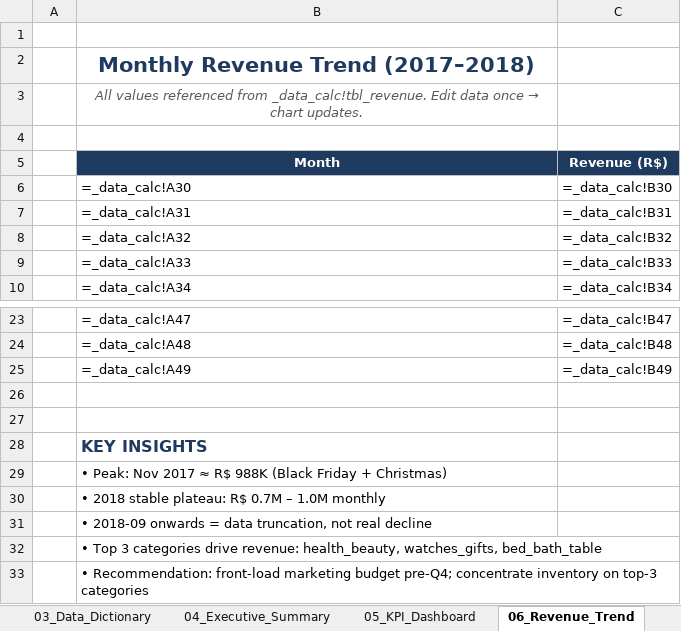
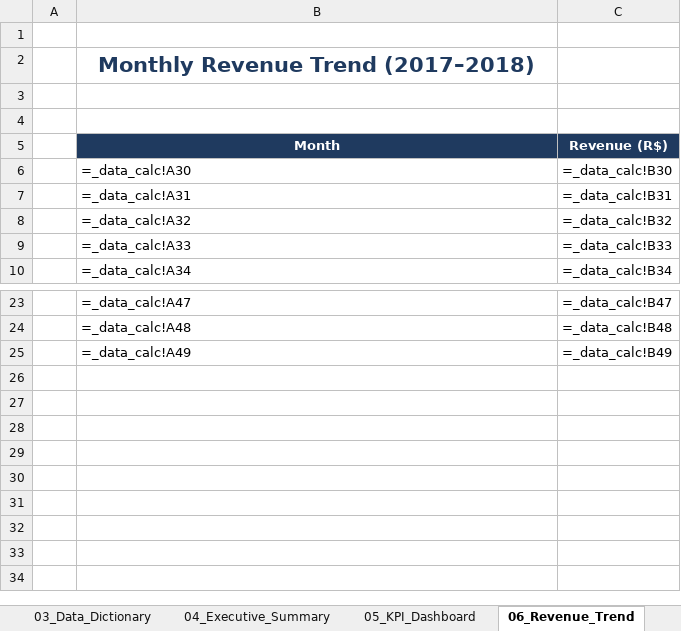
Before and after one commit to kengkeng44/olist-project, an Excel workbook: output/portfolio.xlsx, sheet 06_Revenue_Trend, drawn as a sheet; only a part is shown, gaps mark what is left out; values as stored, in another font and other column widths than the file's, no borders; formulas without a stored value are shown as written; charts and pictures and table styles not drawn; the diff names each change by its address in the sheet, - before the commit and + after, or states it on an @@ line.

```diff
--- a/output/portfolio.xlsx (sheet 06_Revenue_Trend)
+++ b/output/portfolio.xlsx (sheet 06_Revenue_Trend)
@@ B3 (Month): All values referenced from _data_calc!tbl_revenue. Edit data once → chart updates. → (empty) @@
-row 26: (empty)
-row 27: (empty)
-row 28:  | KEY INSIGHTS
-row 29:  | • Peak: Nov 2017 ≈ R$ 988K (Black Friday + Christmas)
-row 30:  | • 2018 stable plateau: R$ 0.7M – 1.0M monthly
-row 31:  | • 2018-09 onwards = data truncation, not real decline
-row 32:  | • Top 3 categories drive revenue: health_beauty, watches_gifts, bed_bath_table
-row 33:  | • Recommendation: front-load marketing budget pre-Q4; concentrate inventory on top-3 categories
```
Also changed, not shown: sheet 10_Installments, sheet 07_RFM_Segments, sheet 12_Methodology, sheet 13_Pivot_Analysis, sheet 08_Cohort_Heatmap, sheet 11_Logistics, 5 more sheets, 1 other file.
